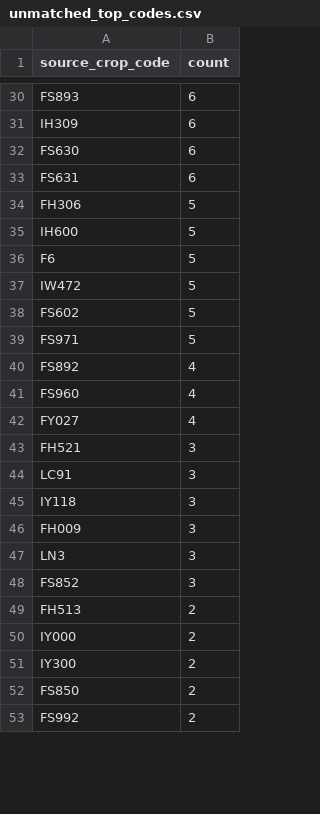
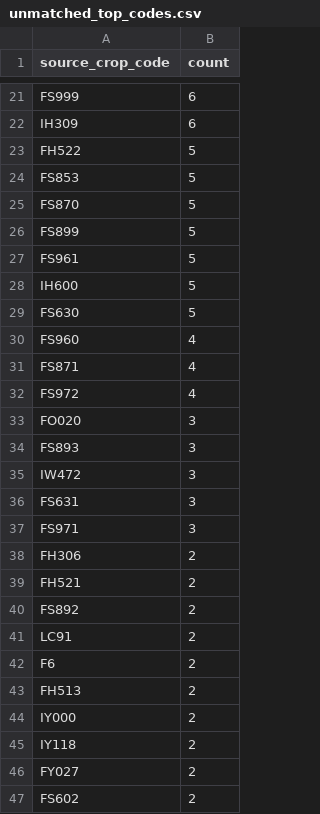
Before and after one commit to junborisproject0207-collab/vege-price-backend, a CSV file: output/unmatched_top_codes.csv, drawn as a sheet; only a part is shown, gaps mark what is left out; removed rows and columns are numbered as before the commit, all else as after; the diff covers the shown part only; the diff names each change by its address in the sheet, - before the commit and + after, or states it on an @@ line.

```diff
--- a/output/unmatched_top_codes.csv
+++ b/output/unmatched_top_codes.csv
-A21 (source_crop_code): FS893
+A21 (source_crop_code): FS999
-row 32: FS630 | 6
-row 33: FS631 | 6
-A23 (source_crop_code): FH306
+A23 (source_crop_code): FH522
+row 24: FS853 | 5
+row 25: FS870 | 5
+row 26: FS899 | 5
+row 27: FS961 | 5
-row 36: F6 | 5
-row 37: IW472 | 5
-A29 (source_crop_code): FS602
+A29 (source_crop_code): FS630
-row 39: FS971 | 5
-row 40: FS892 | 4
+row 31: FS871 | 4
-A32 (source_crop_code): FY027
+A32 (source_crop_code): FS972
+row 33: FO020 | 3
+row 34: FS893 | 3
+row 35: IW472 | 3
+row 36: FS631 | 3
+row 37: FS971 | 3
+row 38: FH306 | 2
-B39 (count): 3
+B39 (count): 2
+row 40: FS892 | 2
-B41 (count): 3
+B41 (count): 2
-row 45: IY118 | 3
-row 46: FH009 | 3
-row 47: LN3 | 3
-row 48: FS852 | 3
+row 42: F6 | 2
-A45 (source_crop_code): IY300
+A45 (source_crop_code): IY118
-A46 (source_crop_code): FS850
+A46 (source_crop_code): FY027
-A47 (source_crop_code): FS992
+A47 (source_crop_code): FS602
```
Also changed, not shown: 5 added rows, 14 removed rows and 18 edited cells elsewhere in this file, output/unmatched_top_names.csv, 10 other files.
